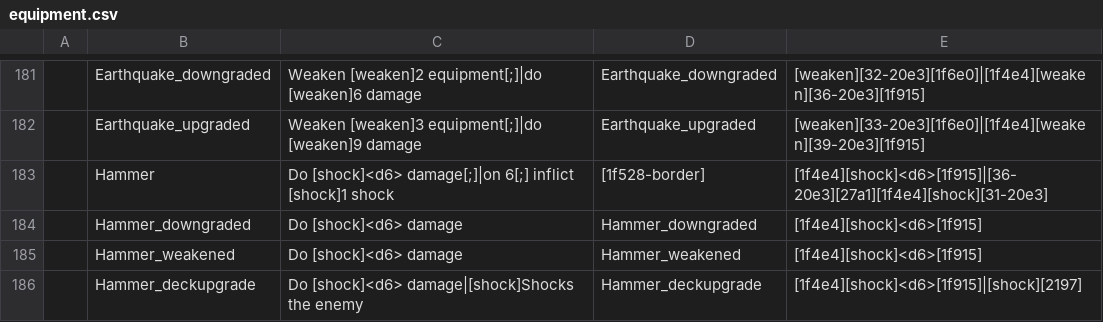
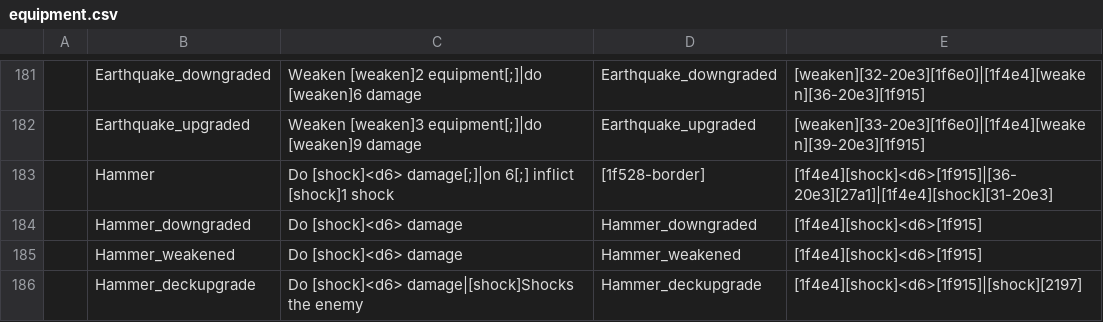
Before and after one commit to plokmijnuhby/EmojiDungeons, a CSV file: emoji/data/text/locale/en/equipment.csv, drawn as a sheet; only a part is shown, gaps mark what is left out; the diff covers the shown part only; the diff names each change by its address in the sheet, - before the commit and + after, or states it on an @@ line.

```diff
--- a/emoji/data/text/locale/en/equipment.csv
+++ b/emoji/data/text/locale/en/equipment.csv
-E183: [1f4e4][shock]<d6>[1f915]|[36-20e3][27a1][1f4e4][shock][31-20e3]
+E183: [1f4e4][shock]<d6>[1f915]|[36-20e3][27a1]|[1f4e4][shock][31-20e3]
```
Also changed, not shown: 41 edited cells elsewhere in this file, emoji/translate_data/regexes.csv, emoji/translate_data/template-equipment.csv, 12 other files.
